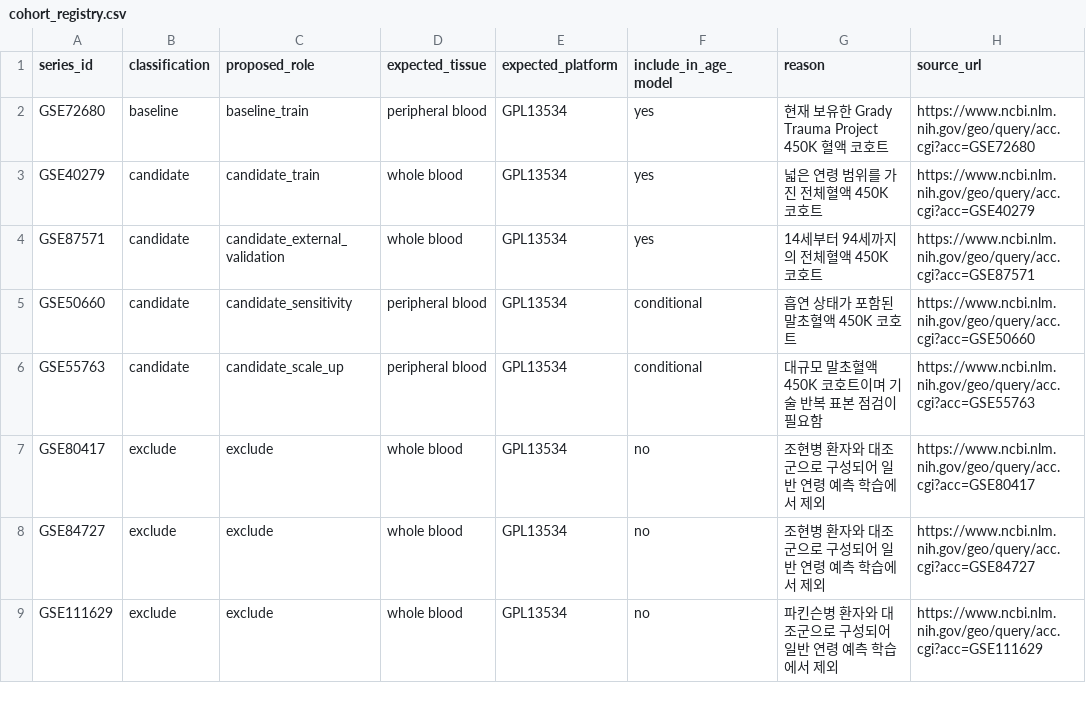
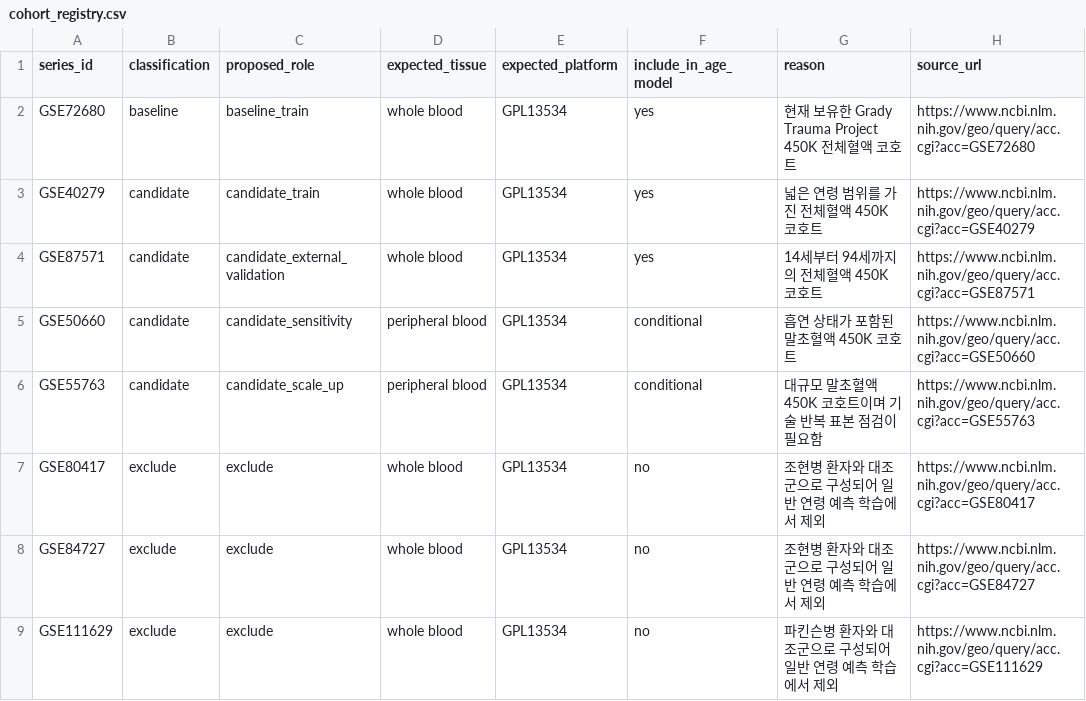
Before and after one commit to JunSeobGo/dna-methylation-age-analysis, a CSV file: config/cohort_registry.csv, drawn as a sheet.

```diff
--- a/config/cohort_registry.csv
+++ b/config/cohort_registry.csv
@@ -1,3 +1,3 @@
 series_id,classification,proposed_role,expected_tissue,expected_platform,include_in_age_model,reason,source_url
-GSE72680,baseline,baseline_train,peripheral blood,GPL13534,yes,현재 보유한 Grady Trauma Project 450K 혈액 코호트,https://www.ncbi.nlm.nih.gov/geo/query/acc.cgi?acc=GSE72680
+GSE72680,baseline,baseline_train,whole blood,GPL13534,yes,현재 보유한 Grady Trauma Project 450K 전체혈액 코호트,https://www.ncbi.nlm.nih.gov/geo/query/acc.cgi?acc=GSE72680
 GSE40279,candidate,candidate_train,whole blood,GPL13534,yes,넓은 연령 범위를 가진 전체혈액 450K 코호트,https://www.ncbi.nlm.nih.gov/geo/query/acc.cgi?acc=GSE40279
```
Also changed, not shown: 2 other files.
